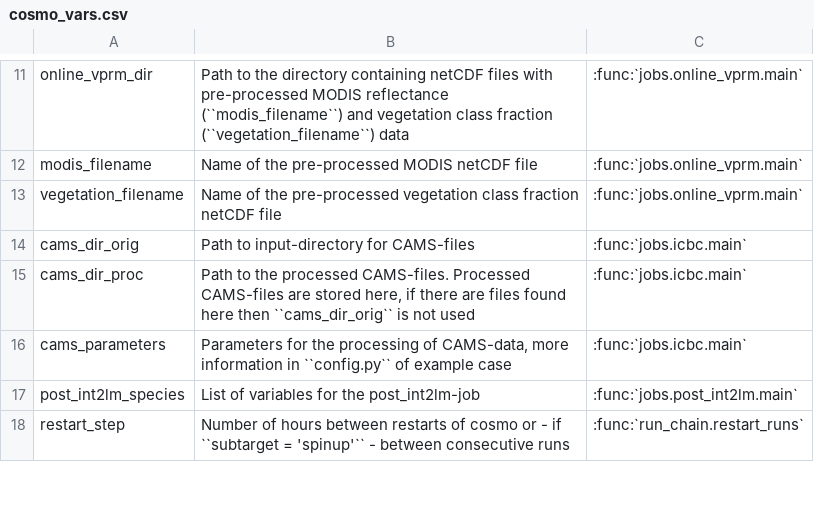
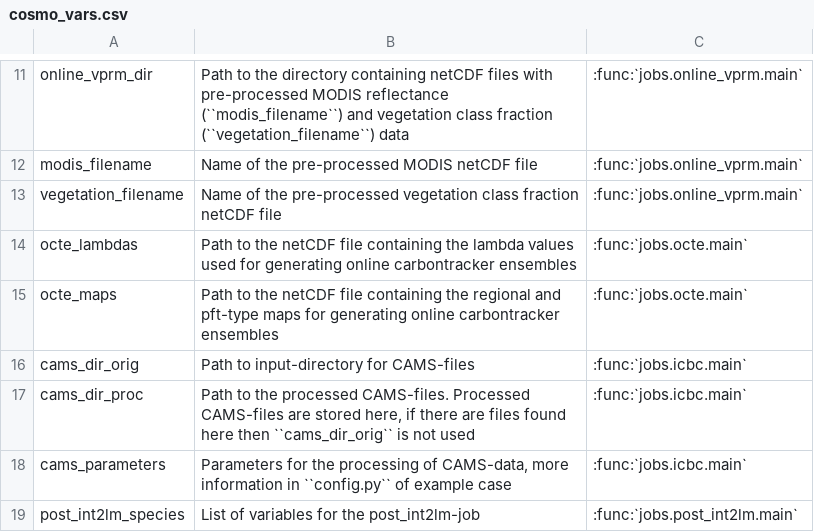
Before and after one commit to C2SM/processing-chain, a CSV file: doc/source/tables/cosmo_vars.csv, drawn as a sheet; only a part is shown, gaps mark what is left out; the shorter side is filled out with more unchanged rows.

Commit message:
Documentation for octe job

```diff
--- a/doc/source/tables/cosmo_vars.csv
+++ b/doc/source/tables/cosmo_vars.csv
@@ -13,2 +13,4 @@ modis_filename,Name of the pre-processed MODIS netCDF file, :func:`jobs.online_v
 vegetation_filename,Name of the pre-processed vegetation class fraction netCDF file, :func:`jobs.online_vprm.main`
+octe_lambdas,Path to the netCDF file containing the lambda values used for generating online carbontracker ensembles, :func:`jobs.octe.main`
+octe_maps,Path to the netCDF file containing the regional and pft-type maps for generating online carbontracker ensembles, :func:`jobs.octe.main`
 cams_dir_orig,Path to input-directory for CAMS-files, :func:`jobs.icbc.main`
```
Also changed, not shown: 2 other files.
